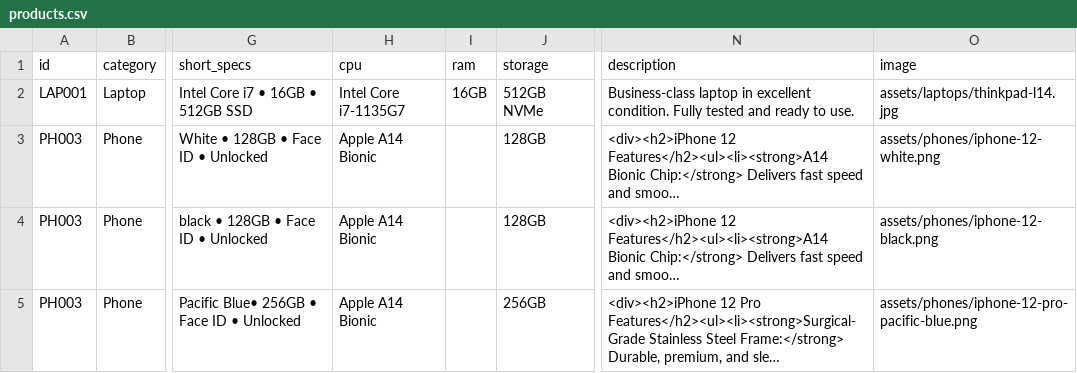
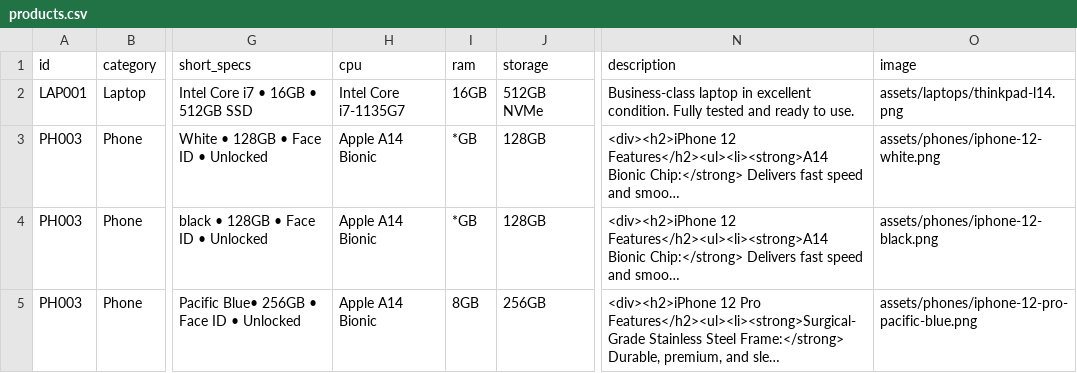
Before and after one commit to arunajayathilaka/tekworks, a CSV file: products.csv, drawn as a sheet; only a part is shown, gaps mark what is left out; long unchanged cells end in …; the diff names each change by its address in the sheet, - before the commit and + after, or states it on an @@ line.

```diff
--- a/products.csv
+++ b/products.csv
-O2 (image): assets/laptops/thinkpad-l14.jpg
+O2 (image): assets/laptops/thinkpad-l14.png
-I3:I4 (ram): (empty)
+I3:I4 (ram): *GB
-I5 (ram): (empty)
+I5 (ram): 8GB
```
Also changed, not shown: 4 other files.
